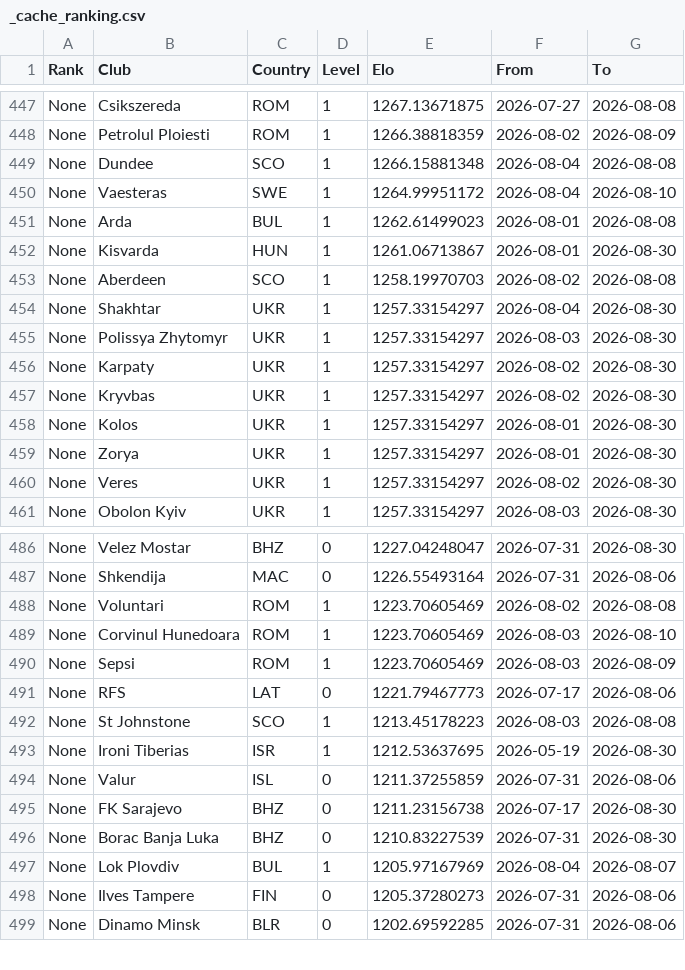
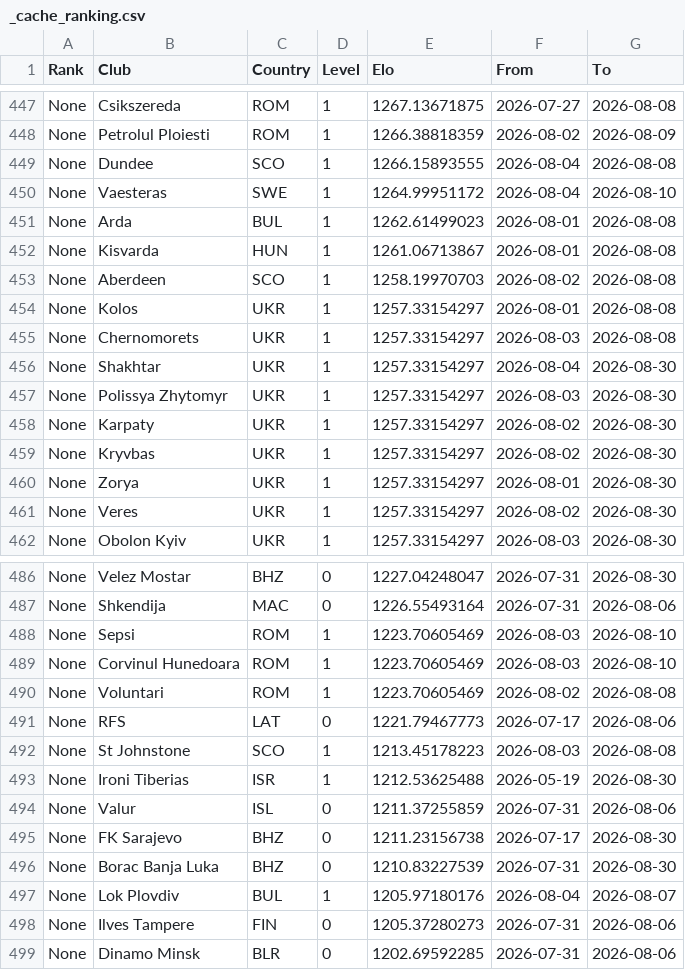
Before and after one commit to erikolivo/flow-elo, a CSV file: data/_cache_ranking.csv, drawn as a sheet; only a part is shown, gaps mark what is left out; the diff covers the shown part only.

```diff
--- a/data/_cache_ranking.csv
+++ b/data/_cache_ranking.csv
@@ -448,7 +448,9 @@ None,Csikszereda,ROM,1,1267.13671875,2026-07-27,2026-08-08
 None,Petrolul Ploiesti,ROM,1,1266.38818359,2026-08-02,2026-08-09
-None,Dundee,SCO,1,1266.15881348,2026-08-04,2026-08-08
+None,Dundee,SCO,1,1266.15893555,2026-08-04,2026-08-08
 None,Vaesteras,SWE,1,1264.99951172,2026-08-04,2026-08-10
 None,Arda,BUL,1,1262.61499023,2026-08-01,2026-08-08
-None,Kisvarda,HUN,1,1261.06713867,2026-08-01,2026-08-30
+None,Kisvarda,HUN,1,1261.06713867,2026-08-01,2026-08-08
 None,Aberdeen,SCO,1,1258.19970703,2026-08-02,2026-08-08
+None,Kolos,UKR,1,1257.33154297,2026-08-01,2026-08-08
+None,Chernomorets,UKR,1,1257.33154297,2026-08-03,2026-08-08
 None,Shakhtar,UKR,1,1257.33154297,2026-08-04,2026-08-30
@@ -457,3 +459,2 @@ None,Karpaty,UKR,1,1257.33154297,2026-08-02,2026-08-30
 None,Kryvbas,UKR,1,1257.33154297,2026-08-02,2026-08-30
-None,Kolos,UKR,1,1257.33154297,2026-08-01,2026-08-30
 None,Zorya,UKR,1,1257.33154297,2026-08-01,2026-08-30
@@ -487,8 +487,8 @@ None,Velez Mostar,BHZ,0,1227.04248047,2026-07-31,2026-08-30
 None,Shkendija,MAC,0,1226.55493164,2026-07-31,2026-08-06
+None,Sepsi,ROM,1,1223.70605469,2026-08-03,2026-08-10
+None,Corvinul Hunedoara,ROM,1,1223.70605469,2026-08-03,2026-08-10
 None,Voluntari,ROM,1,1223.70605469,2026-08-02,2026-08-08
-None,Corvinul Hunedoara,ROM,1,1223.70605469,2026-08-03,2026-08-10
-None,Sepsi,ROM,1,1223.70605469,2026-08-03,2026-08-09
 None,RFS,LAT,0,1221.79467773,2026-07-17,2026-08-06
 None,St Johnstone,SCO,1,1213.45178223,2026-08-03,2026-08-08
-None,Ironi Tiberias,ISR,1,1212.53637695,2026-05-19,2026-08-30
+None,Ironi Tiberias,ISR,1,1212.53625488,2026-05-19,2026-08-30
 None,Valur,ISL,0,1211.37255859,2026-07-31,2026-08-06
@@ -496,3 +496,3 @@ None,FK Sarajevo,BHZ,0,1211.23156738,2026-07-17,2026-08-30
 None,Borac Banja Luka,BHZ,0,1210.83227539,2026-07-31,2026-08-30
-None,Lok Plovdiv,BUL,1,1205.97167969,2026-08-04,2026-08-07
+None,Lok Plovdiv,BUL,1,1205.97180176,2026-08-04,2026-08-07
 None,Ilves Tampere,FIN,0,1205.37280273,2026-07-31,2026-08-06
```
Also changed, not shown: 1 added row, 2 removed rows, 2 moved rows and 54 edited cells elsewhere in this file, 2 other files.
